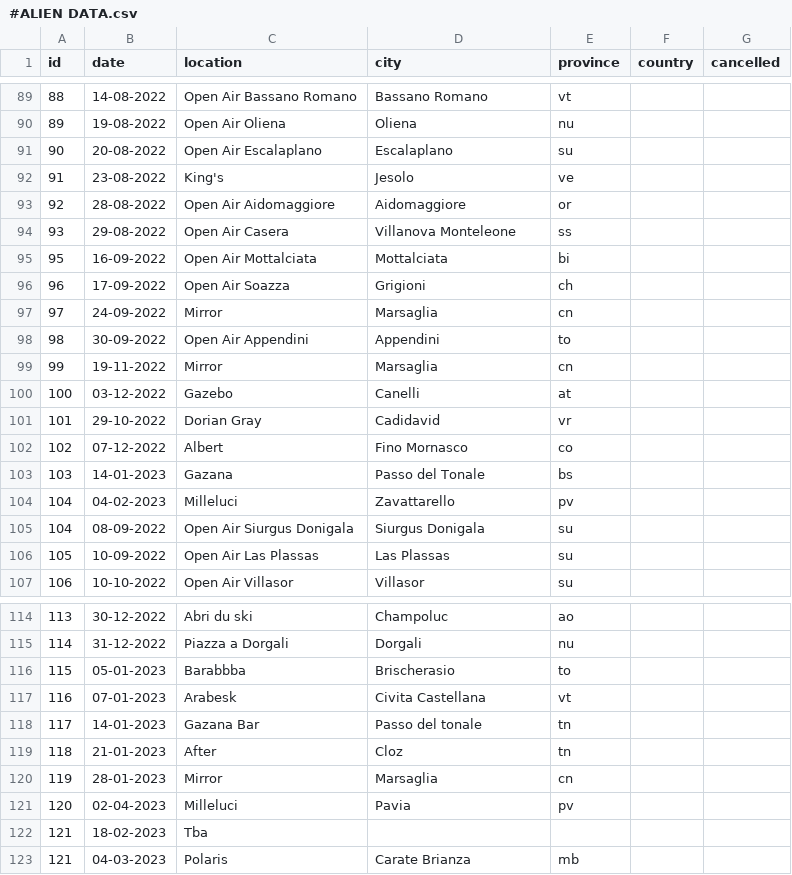
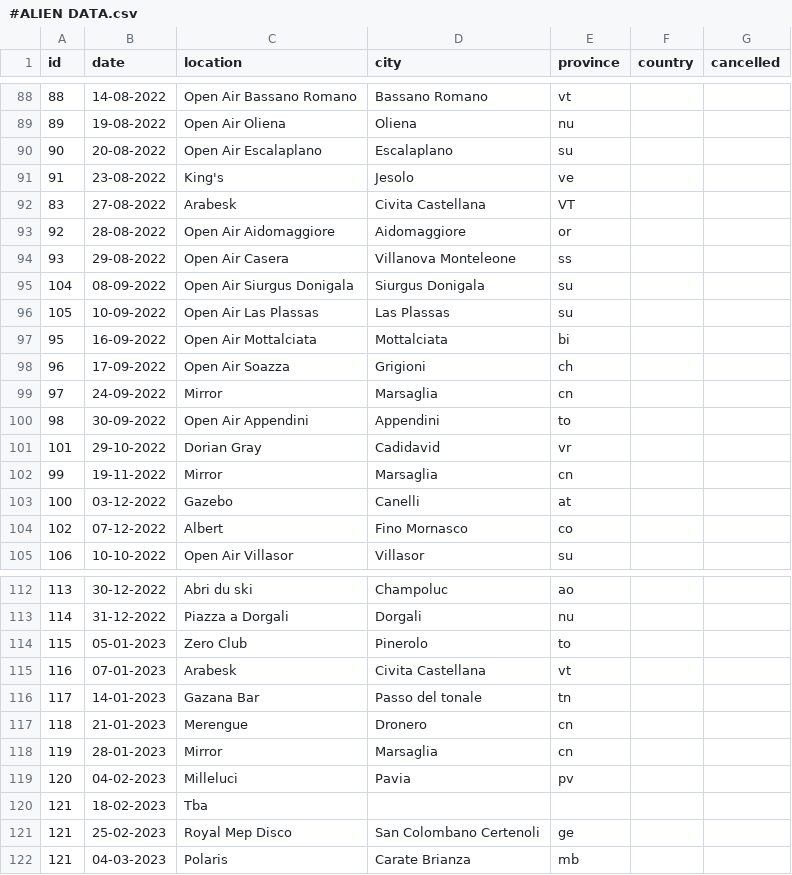
Before and after one commit to vanillapixel/aliencut, a CSV file: #ALIEN DATA.csv, drawn as a sheet; only a part is shown, gaps mark what is left out; the diff covers the shown part only.

Commit message:
updated events data

```diff
--- a/#ALIEN DATA.csv
+++ b/#ALIEN DATA.csv
@@ -92,4 +91,7 @@ id,date,location,city,province,country,cancelled
 91,23-08-2022,King's,Jesolo,ve,,
+83,27-08-2022,Arabesk,Civita Castellana,VT,,
 92,28-08-2022,Open Air Aidomaggiore,Aidomaggiore,or,,
 93,29-08-2022,Open Air Casera,Villanova Monteleone,ss,,
+104,08-09-2022,Open Air Siurgus Donigala,Siurgus Donigala,su,,
+105,10-09-2022,Open Air Las Plassas,Las Plassas ,su,,
 95,16-09-2022,Open Air Mottalciata,Mottalciata,bi,,
@@ -98,10 +100,6 @@ id,date,location,city,province,country,cancelled
 98,30-09-2022,Open Air Appendini,Appendini,to,,
+101,29-10-2022,Dorian Gray,Cadidavid,vr,,
 99,19-11-2022,Mirror,Marsaglia,cn,,
 100,03-12-2022,Gazebo,Canelli ,at,,
-101,29-10-2022,Dorian Gray,Cadidavid,vr,,
 102,07-12-2022,Albert,Fino Mornasco,co,,
-103,14-01-2023,Gazana,Passo del Tonale,bs,,
-104,04-02-2023,Milleluci,Zavattarello,pv,,
-104,08-09-2022,Open Air Siurgus Donigala,Siurgus Donigala,su,,
-105,10-09-2022,Open Air Las Plassas,Las Plassas ,su,,
 106,10-10-2022,Open Air Villasor,Villasor,su,,
@@ -115,9 +113,10 @@ id,date,location,city,province,country,cancelled
 114,31-12-2022,Piazza a Dorgali,Dorgali,nu,,
-115,05-01-2023,Barabbba,Brischerasio,to,,
+115,05-01-2023,Zero Club,Pinerolo,to,,
 116,07-01-2023,Arabesk,Civita Castellana,vt,,
 117,14-01-2023,Gazana Bar,Passo del tonale,tn,,
-118,21-01-2023,After,Cloz,tn,,
+118,21-01-2023,Merengue,Dronero,cn,,
 119,28-01-2023,Mirror,Marsaglia,cn,,
-120,02-04-2023,Milleluci,Pavia,pv,,
+120,04-02-2023,Milleluci,Pavia,pv,,
 121,18-02-2023,Tba,,,,
+121,25-02-2023,Royal Mep Disco,San Colombano Certenoli,ge,,
 121,04-03-2023,Polaris,Carate Brianza,mb,,
```
Also changed, not shown: 3 moved rows elsewhere in this file, 1 other file.
